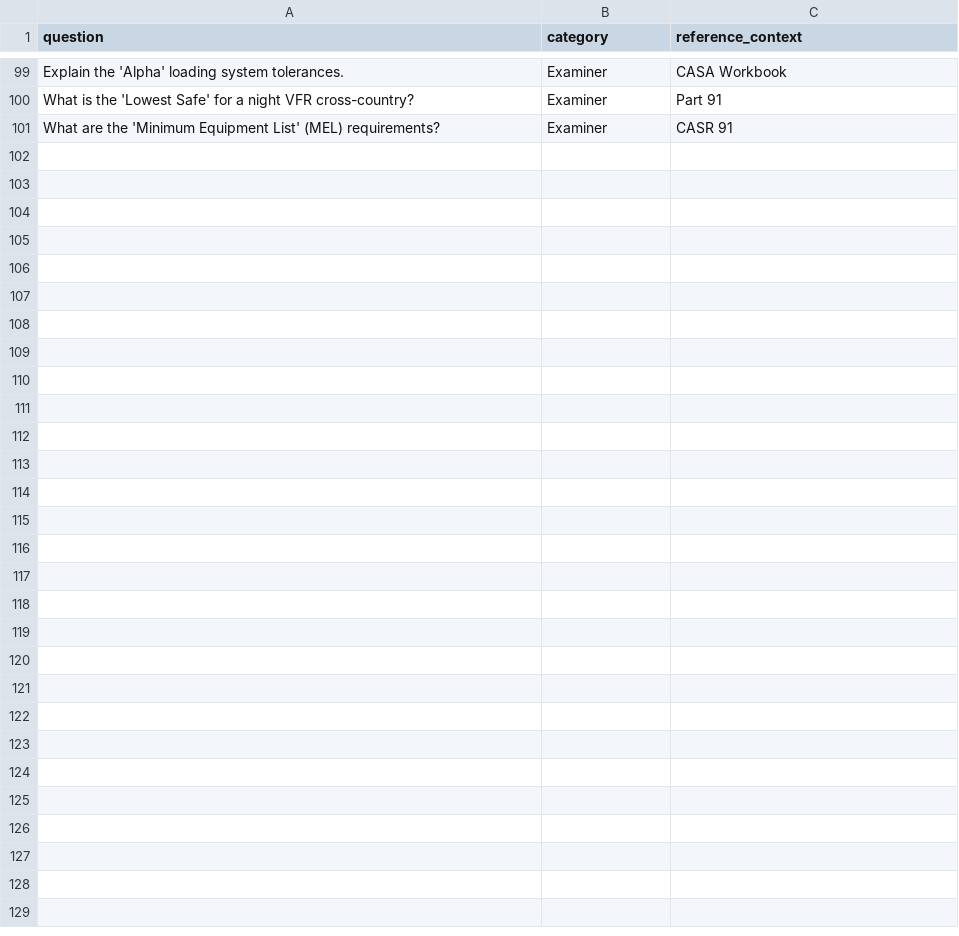
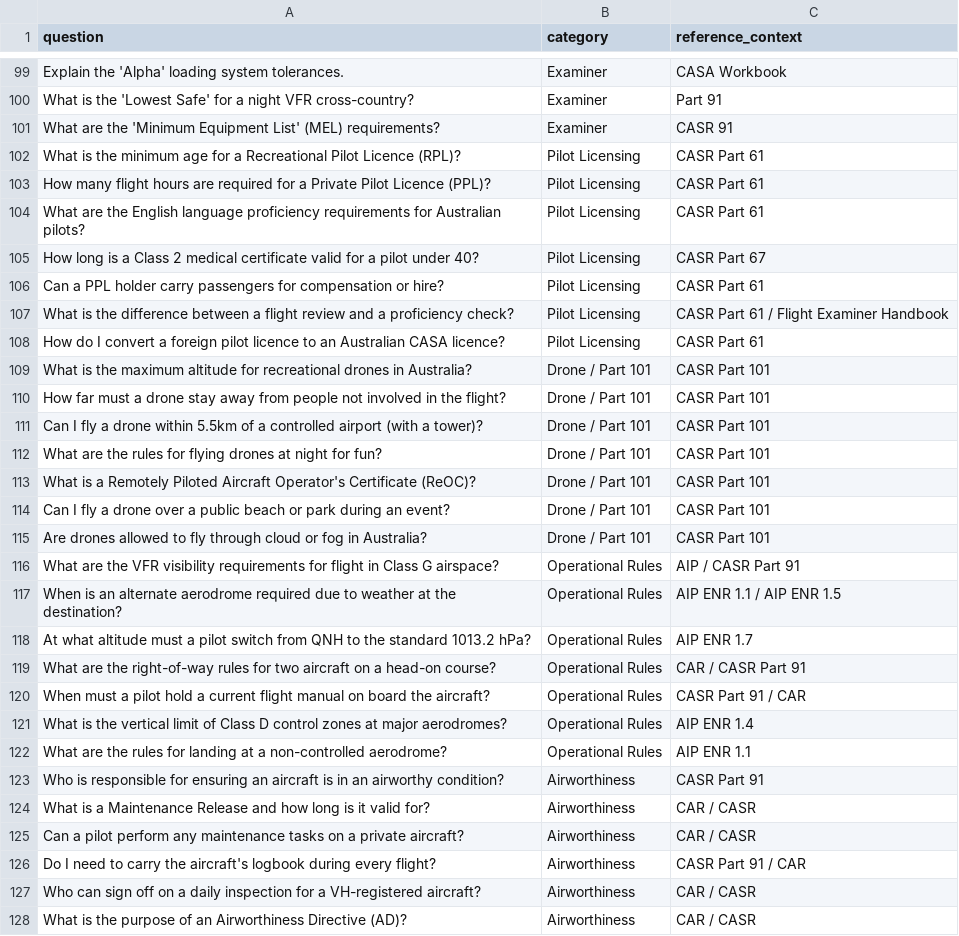
Before and after one commit to avmate/avmate-backend, a CSV file: data/query_coverage_bank.csv, drawn as a sheet; only a part is shown, gaps mark what is left out.

Commit message:
Add filtered R2 user query bank scenarios

```diff
--- a/data/query_coverage_bank.csv
+++ b/data/query_coverage_bank.csv
@@ -101 +101,28 @@
 "What are the 'Minimum Equipment List' (MEL) requirements?","Examiner","CASR 91"
+"What is the minimum age for a Recreational Pilot Licence (RPL)?","Pilot Licensing","CASR Part 61"
+"How many flight hours are required for a Private Pilot Licence (PPL)?","Pilot Licensing","CASR Part 61"
+"What are the English language proficiency requirements for Australian pilots?","Pilot Licensing","CASR Part 61"
+"How long is a Class 2 medical certificate valid for a pilot under 40?","Pilot Licensing","CASR Part 67"
+"Can a PPL holder carry passengers for compensation or hire?","Pilot Licensing","CASR Part 61"
+"What is the difference between a flight review and a proficiency check?","Pilot Licensing","CASR Part 61 / Flight Examiner Handbook"
+"How do I convert a foreign pilot licence to an Australian CASA licence?","Pilot Licensing","CASR Part 61"
+"What is the maximum altitude for recreational drones in Australia?","Drone / Part 101","CASR Part 101"
+"How far must a drone stay away from people not involved in the flight?","Drone / Part 101","CASR Part 101"
+"Can I fly a drone within 5.5km of a controlled airport (with a tower)?","Drone / Part 101","CASR Part 101"
+"What are the rules for flying drones at night for fun?","Drone / Part 101","CASR Part 101"
+"What is a Remotely Piloted Aircraft Operator's Certificate (ReOC)?","Drone / Part 101","CASR Part 101"
+"Can I fly a drone over a public beach or park during an event?","Drone / Part 101","CASR Part 101"
+"Are drones allowed to fly through cloud or fog in Australia?","Drone / Part 101","CASR Part 101"
+"What are the VFR visibility requirements for flight in Class G airspace?","Operational Rules","AIP / CASR Part 91"
+"When is an alternate aerodrome required due to weather at the destination?","Operational Rules","AIP ENR 1.1 / AIP ENR 1.5"
+"At what altitude must a pilot switch from QNH to the standard 1013.2 hPa?","Operational Rules","AIP ENR 1.7"
+"What are the right-of-way rules for two aircraft on a head-on course?","Operational Rules","CAR / CASR Part 91"
+"When must a pilot hold a current flight manual on board the aircraft?","Operational Rules","CASR Part 91 / CAR"
+"What is the vertical limit of Class D control zones at major aerodromes?","Operational Rules","AIP ENR 1.4"
+"What are the rules for landing at a non-controlled aerodrome?","Operational Rules","AIP ENR 1.1"
+"Who is responsible for ensuring an aircraft is in an airworthy condition?","Airworthiness","CASR Part 91"
+"What is a Maintenance Release and how long is it valid for?","Airworthiness","CAR / CASR"
+"Can a pilot perform any maintenance tasks on a private aircraft?","Airworthiness","CAR / CASR"
+"Do I need to carry the aircraft's logbook during every flight?","Airworthiness","CASR Part 91 / CAR"
+"Who can sign off on a daily inspection for a VH-registered aircraft?","Airworthiness","CAR / CASR"
+"What is the purpose of an Airworthiness Directive (AD)?","Airworthiness","CAR / CASR"
```
